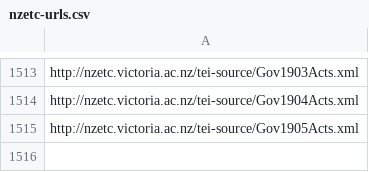
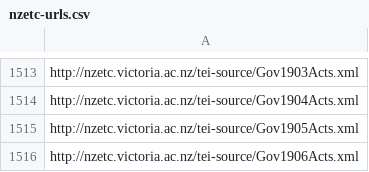
Before and after one commit to stuartyeates/sampler, a CSV file: TEI/nzetc-urls.csv, drawn as a sheet; only a part is shown, gaps mark what is left out; the diff names each change by its address in the sheet, - before the commit and + after, or states it on an @@ line.

Commit message:
add

```diff
--- a/TEI/nzetc-urls.csv
+++ b/TEI/nzetc-urls.csv
+row 1516: http://nzetc.victoria.ac.nz/tei-source/Gov1906Acts.xml
```
